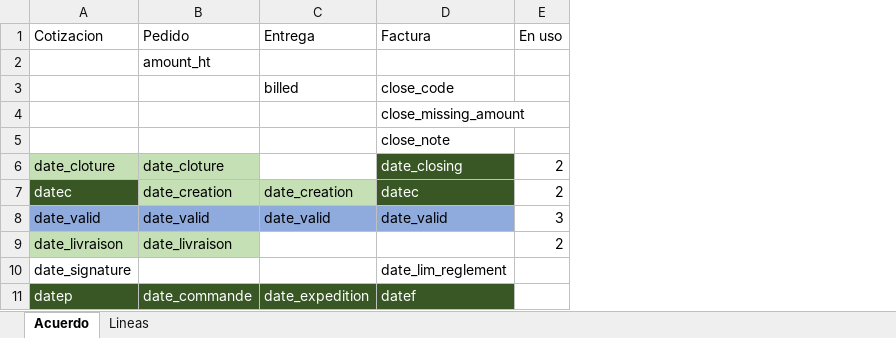
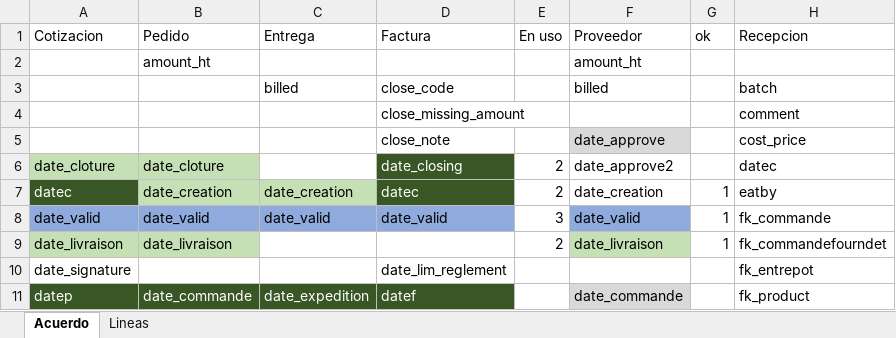
Before and after one commit to MarcoRuizMartinez/Doki-ERP, an Excel workbook: src/areas/acuerdos/models/helper/Tablas Acuerdos Dolibarr.xlsx, sheet Acuerdo, drawn as a sheet; only a part is shown; values as stored, in another font and other column widths than the file's, no borders; conditional formats and table styles not drawn; the diff names each change by its address in the sheet, - before the commit and + after, or states it on an @@ line.

```diff
--- a/src/areas/acuerdos/models/helper/Tablas Acuerdos Dolibarr.xlsx (sheet Acuerdo)
+++ b/src/areas/acuerdos/models/helper/Tablas Acuerdos Dolibarr.xlsx (sheet Acuerdo)
+column F (Proveedor), rows 2-11: amount_ht | billed |  | date_approve | date_approve2 | date_creation | date_valid | date_livraison |  | date_commande
+column G (ok), rows 7-9: all 1
+column H (Recepcion), rows 3-11: batch | comment | cost_price | datec | eatby | fk_commande | fk_commandefourndet | fk_entrepot | fk_product
```
Also changed, not shown: sheet Lineas, 2 other files.
